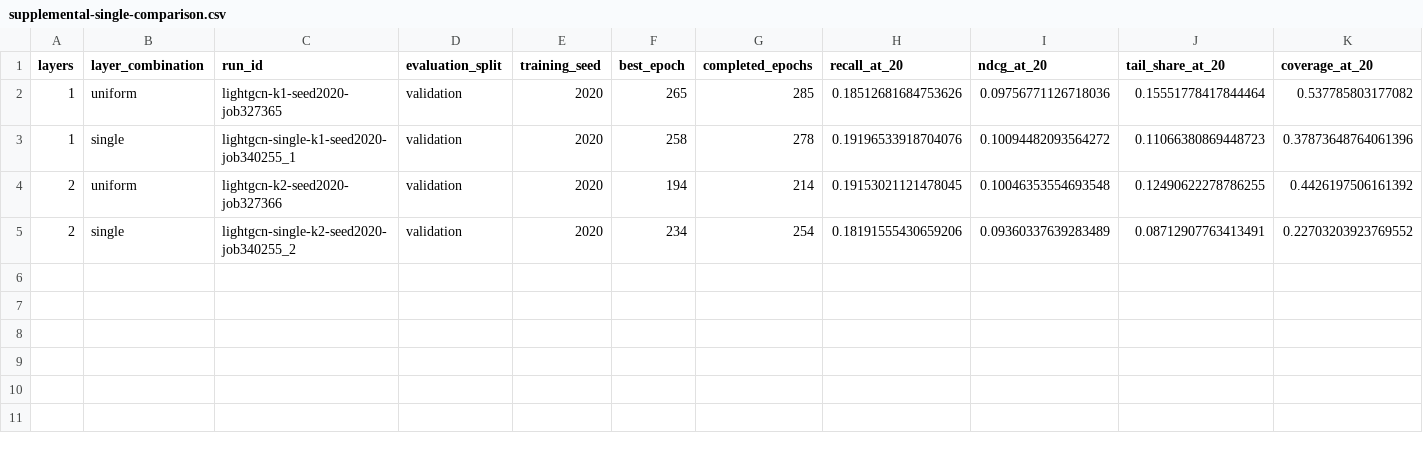
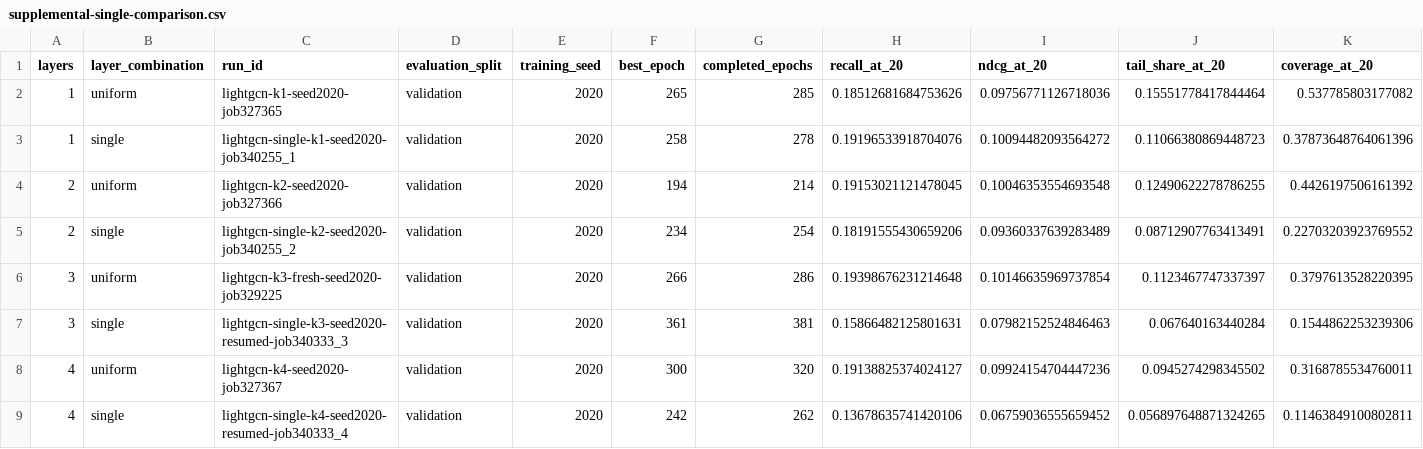
Before and after one commit to vaishvi-code/lightgcn-popularity-bias, a CSV file: results/gowalla/supplemental-single-comparison.csv, drawn as a sheet; only a part is shown; rows hold the shown columns only; the diff names each change by its address in the sheet, - before the commit and + after, or states it on an @@ line.

Commit message:
Complete supplemental LightGCN-single comparison with recovered run provenance

```diff
--- a/results/gowalla/supplemental-single-comparison.csv
+++ b/results/gowalla/supplemental-single-comparison.csv
+row 6: 3 | uniform | lightgcn-k3-fresh-seed2020-job329225 | validation | 2020 | 266 | 286 | 0.19398676231214648 | 0.10146635969737854 | 0.1123467747337397 | 0.3797613528220395
+row 7: 3 | single | lightgcn-single-k3-seed2020-resumed-job340333_3 | validation | 2020 | 361 | 381 | 0.15866482125801631 | 0.07982152524846463 | 0.067640163440284 | 0.1544862253239306
+row 8: 4 | uniform | lightgcn-k4-seed2020-job327367 | validation | 2020 | 300 | 320 | 0.19138825374024127 | 0.09924154704447236 | 0.0945274298345502 | 0.3168785534760011
+row 9: 4 | single | lightgcn-single-k4-seed2020-resumed-job340333_4 | validation | 2020 | 242 | 262 | 0.13678635741420106 | 0.06759036555659452 | 0.056897648871324265 | 0.11463849100802811
```
Also changed, not shown: 22 other files.
